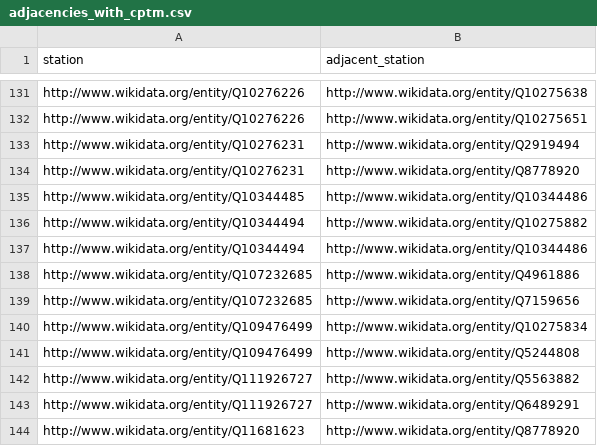
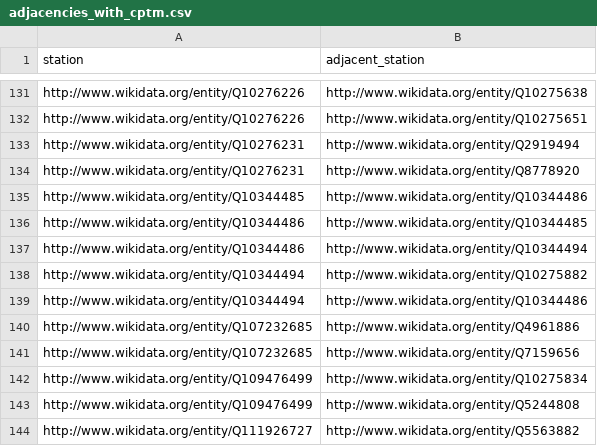
Before and after one commit to gabu-b/metrodlesp, a CSV file: src/data/adjacencies_with_cptm.csv, drawn as a sheet; only a part is shown, gaps mark what is left out; the shorter side is filled out with more unchanged rows; the diff names each change by its address in the sheet, - before the commit and + after, or states it on an @@ line.

```diff
--- a/src/data/adjacencies_with_cptm.csv
+++ b/src/data/adjacencies_with_cptm.csv
+row 136: http://www.wikidata.org/entity/Q10344486 | http://www.wikidata.org/entity/Q10344485
+row 137: http://www.wikidata.org/entity/Q10344486 | http://www.wikidata.org/entity/Q10344494
```
Also changed, not shown: src/data/stations_with_cptm.csv, 1 other file.
